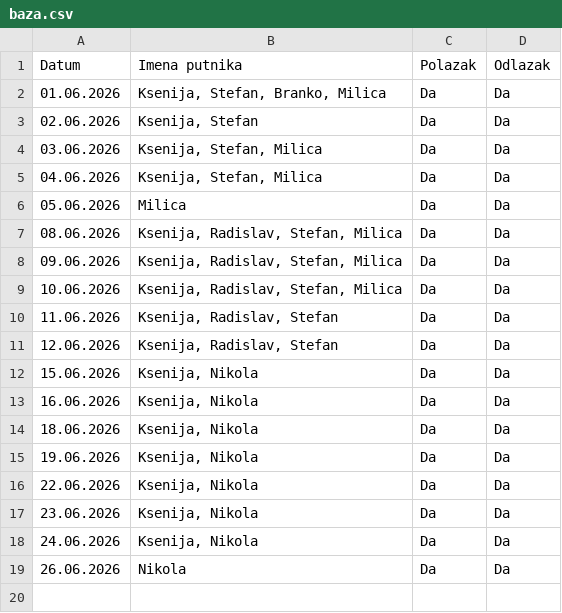
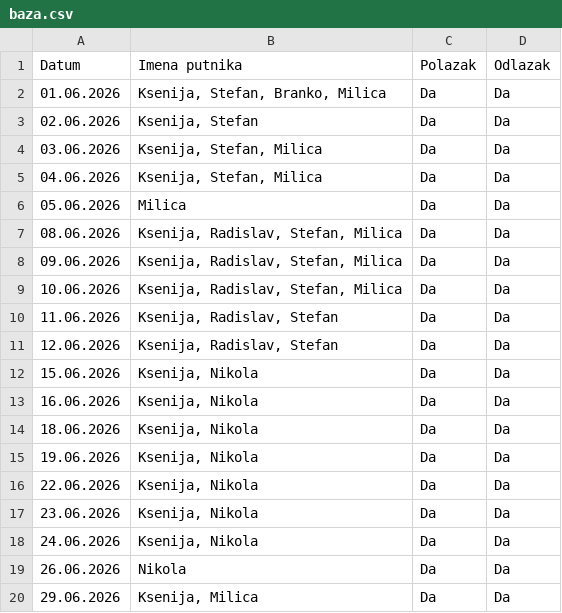
Before and after one commit to GeorgeTheGallant/TravelMB, a CSV file: baza.csv, drawn as a sheet; the diff names each change by its address in the sheet, - before the commit and + after, or states it on an @@ line.

Commit message:
Automatsko osvežavanje baze putnika

```diff
--- a/baza.csv
+++ b/baza.csv
+row 20: 29.06.2026 | Ksenija, Milica | Da | Da
```
